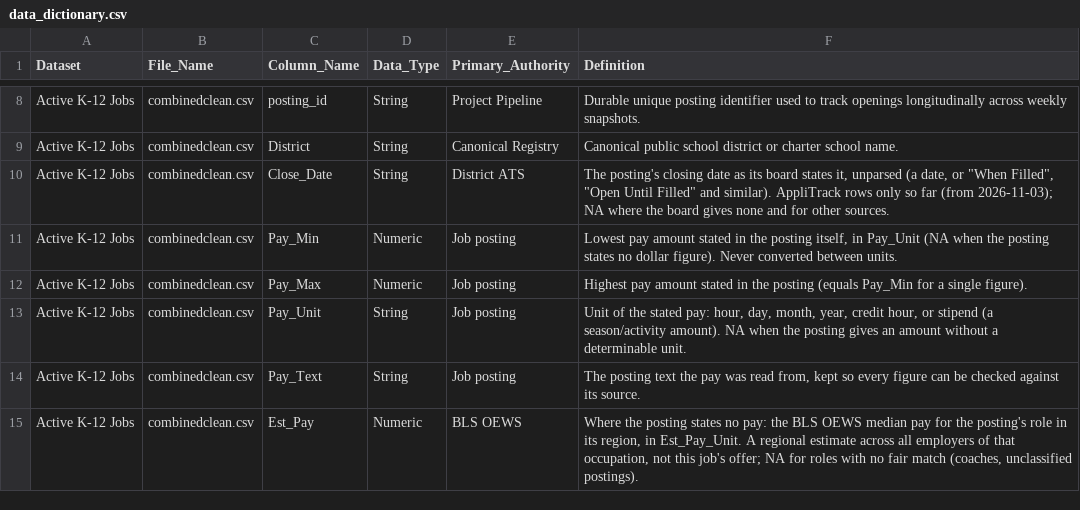
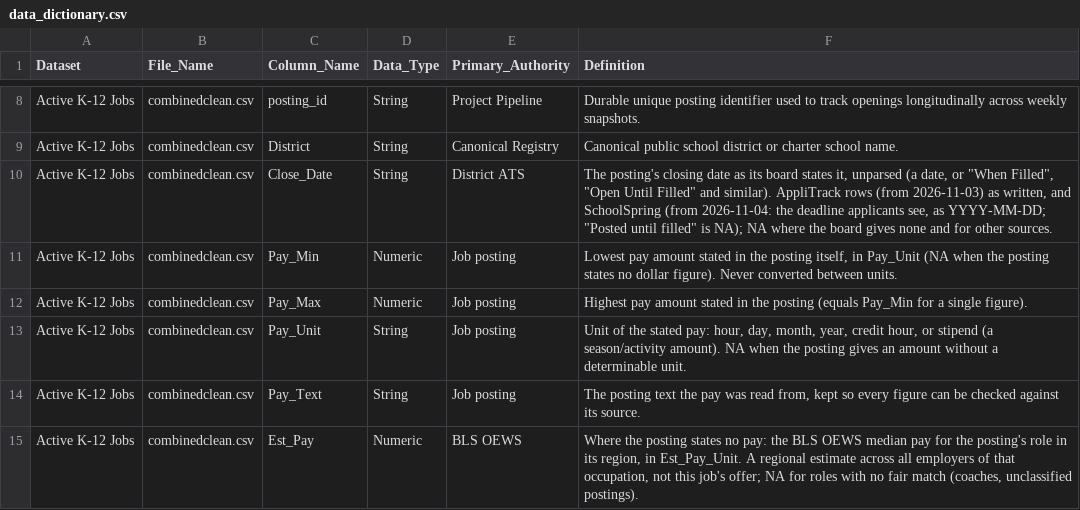
Before and after one commit to MPerk78/Wyoming-Education-Jobs-Dashboard, a CSV file: Wy_Ed_Jobs/data_dictionary.csv, drawn as a sheet; only a part is shown, gaps mark what is left out.

```diff
--- a/Wy_Ed_Jobs/data_dictionary.csv
+++ b/Wy_Ed_Jobs/data_dictionary.csv
@@ -9,3 +9,3 @@
 "Active K-12 Jobs","combinedclean.csv","District","String","Canonical Registry","Canonical public school district or charter school name."
-"Active K-12 Jobs","combinedclean.csv","Close_Date","String","District ATS","The posting's closing date as its board states it, unparsed (a date, or ""When Filled"", ""Open Until Filled"" and similar). AppliTrack rows only so far (from 2026-11-03); NA where the board gives none and for other sources."
+"Active K-12 Jobs","combinedclean.csv","Close_Date","String","District ATS","The posting's closing date as its board states it, unparsed (a date, or ""When Filled"", ""Open Until Filled"" and similar). AppliTrack rows (from 2026-11-03) as written, and SchoolSpring (from 2026-11-04: the deadline applicants see, as YYYY-MM-DD; ""Posted until filled"" is NA); NA where the board gives none and for other sources."
 "Active K-12 Jobs","combinedclean.csv","Pay_Min","Numeric","Job posting","Lowest pay amount stated in the posting itself, in Pay_Unit (NA when the posting states no dollar figure). Never converted between units."
```
Also changed, not shown: 12 other files.
